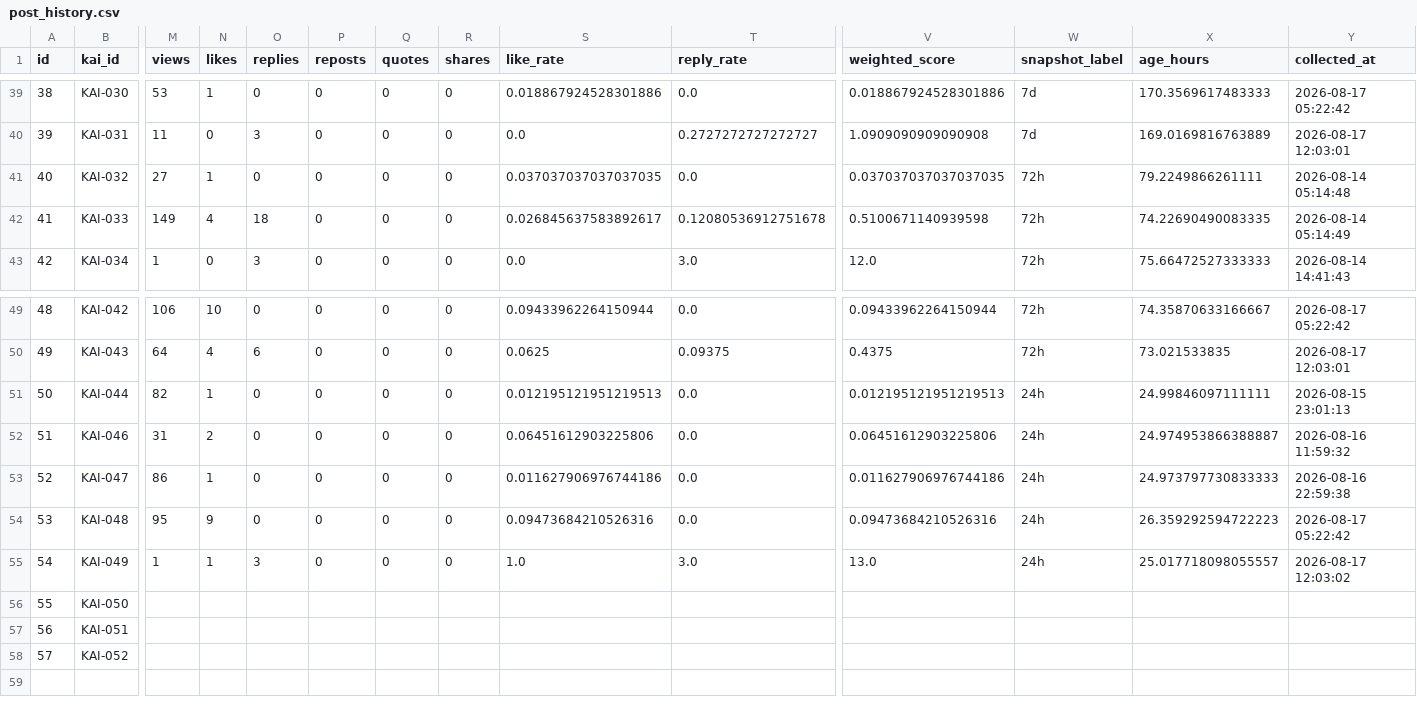
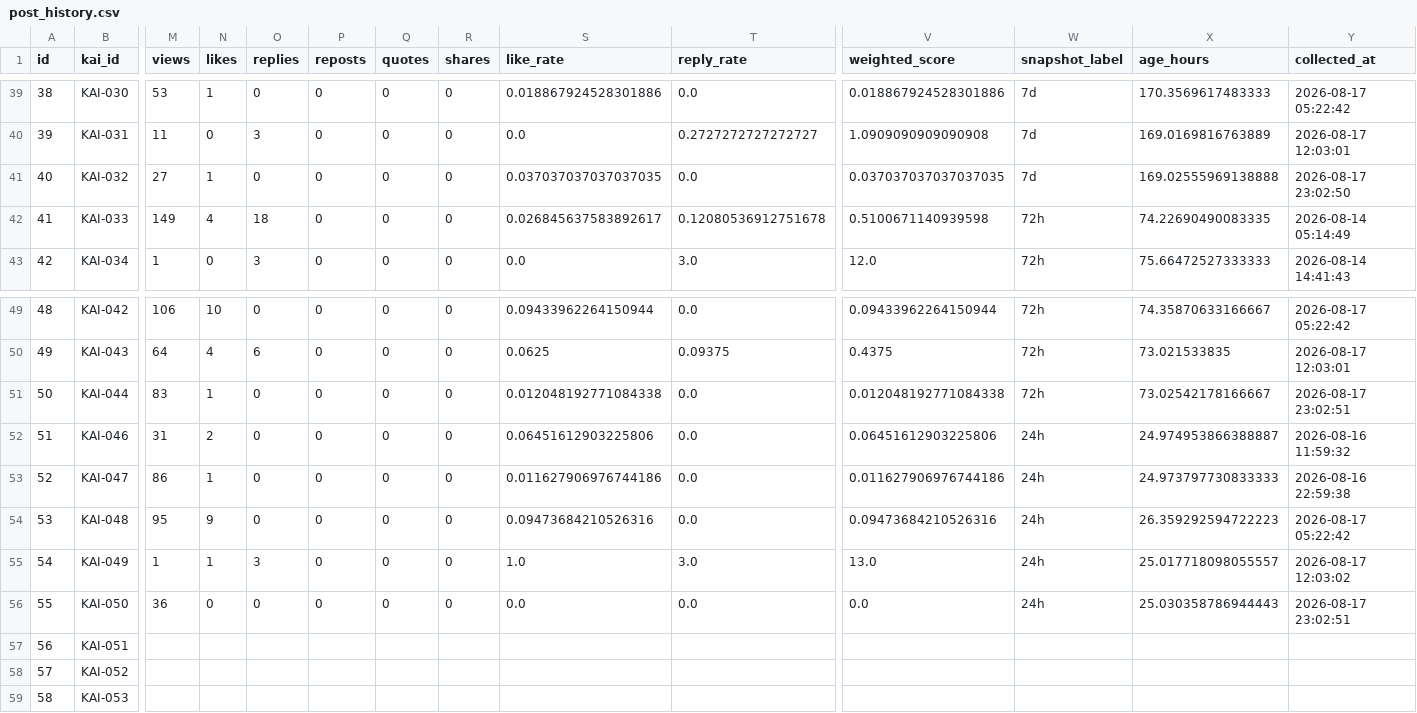
Before and after one commit to c2081540-commits/kai-threads-automation, a CSV file: data/post_history.csv, drawn as a sheet; only a part is shown, gaps mark what is left out; rows hold the shown columns only; the diff covers the shown part only; the diff names each change by its address in the sheet, - before the commit and + after, or states it on an @@ line.

```diff
--- a/data/post_history.csv
+++ b/data/post_history.csv
-W41 (snapshot_label): 72h
+W41 (snapshot_label): 7d
-X41 (age_hours): 79.2249866261111
+X41 (age_hours): 169.02555969138888
-Y41 (collected_at): 2026-08-14 05:14:48
+Y41 (collected_at): 2026-08-17 23:02:50
-M51 (views): 82
+M51 (views): 83
-S51 (like_rate): 0.012195121951219513
+S51 (like_rate): 0.012048192771084338
-V51 (weighted_score): 0.012195121951219513
+V51 (weighted_score): 0.012048192771084338
-W51 (snapshot_label): 24h
+W51 (snapshot_label): 72h
-X51 (age_hours): 24.99846097111111
+X51 (age_hours): 73.02542178166667
-Y51 (collected_at): 2026-08-15 23:01:13
+Y51 (collected_at): 2026-08-17 23:02:51
-M56 (views): (empty)
+M56 (views): 36
-N56 (likes): (empty)
+N56 (likes): 0
-O56 (replies): (empty)
+O56 (replies): 0
-P56 (reposts): (empty)
+P56 (reposts): 0
-Q56 (quotes): (empty)
+Q56 (quotes): 0
-R56 (shares): (empty)
+R56 (shares): 0
-S56 (like_rate): (empty)
+S56 (like_rate): 0.0
-T56 (reply_rate): (empty)
+T56 (reply_rate): 0.0
-V56 (weighted_score): (empty)
+V56 (weighted_score): 0.0
-W56 (snapshot_label): (empty)
+W56 (snapshot_label): 24h
-X56 (age_hours): (empty)
+X56 (age_hours): 25.030358786944443
-Y56 (collected_at): (empty)
+Y56 (collected_at): 2026-08-17 23:02:51
+row 59: 58 | KAI-053
```
Also changed, not shown: 1 edited cell elsewhere in this file, data/insights/threads_insights_history.csv, 2 other files.
